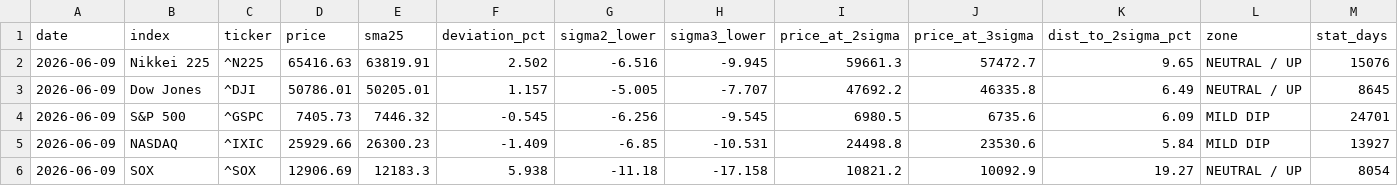
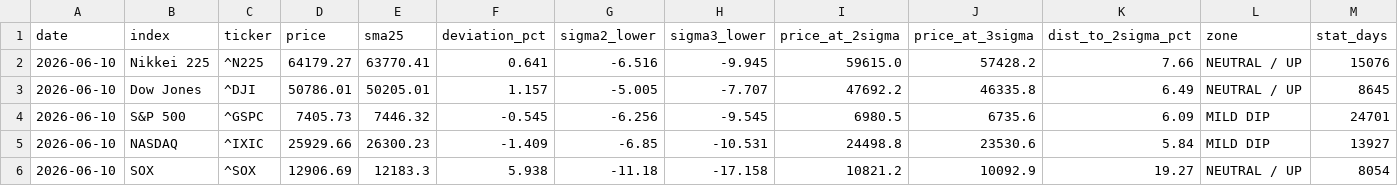
Before and after one commit to kanemotokaneya/nikkei225-screener, a CSV file: output/deviation_snapshot.csv, drawn as a sheet.

```diff
--- a/output/deviation_snapshot.csv
+++ b/output/deviation_snapshot.csv
@@ -1,6 +1,6 @@
 date,index,ticker,price,sma25,deviation_pct,sigma2_lower,sigma3_lower,price_at_2sigma,price_at_3sigma,dist_to_2sigma_pct,zone,stat_days
-2026-06-09,Nikkei 225,^N225,65416.63,63819.91,2.502,-6.516,-9.945,59661.3,57472.7,9.65,NEUTRAL / UP,15076
-2026-06-09,Dow Jones,^DJI,50786.01,50205.01,1.157,-5.005,-7.707,47692.2,46335.8,6.49,NEUTRAL / UP,8645
-2026-06-09,S&P 500,^GSPC,7405.73,7446.32,-0.545,-6.256,-9.545,6980.5,6735.6,6.09,MILD DIP,24701
-2026-06-09,NASDAQ,^IXIC,25929.66,26300.23,-1.409,-6.85,-10.531,24498.8,23530.6,5.84,MILD DIP,13927
-2026-06-09,SOX,^SOX,12906.69,12183.3,5.938,-11.18,-17.158,10821.2,10092.9,19.27,NEUTRAL / UP,8054
+2026-06-10,Nikkei 225,^N225,64179.27,63770.41,0.641,-6.516,-9.945,59615.0,57428.2,7.66,NEUTRAL / UP,15076
+2026-06-10,Dow Jones,^DJI,50786.01,50205.01,1.157,-5.005,-7.707,47692.2,46335.8,6.49,NEUTRAL / UP,8645
+2026-06-10,S&P 500,^GSPC,7405.73,7446.32,-0.545,-6.256,-9.545,6980.5,6735.6,6.09,MILD DIP,24701
+2026-06-10,NASDAQ,^IXIC,25929.66,26300.23,-1.409,-6.85,-10.531,24498.8,23530.6,5.84,MILD DIP,13927
+2026-06-10,SOX,^SOX,12906.69,12183.3,5.938,-11.18,-17.158,10821.2,10092.9,19.27,NEUTRAL / UP,8054
```
Also changed, not shown: 3 other files.
